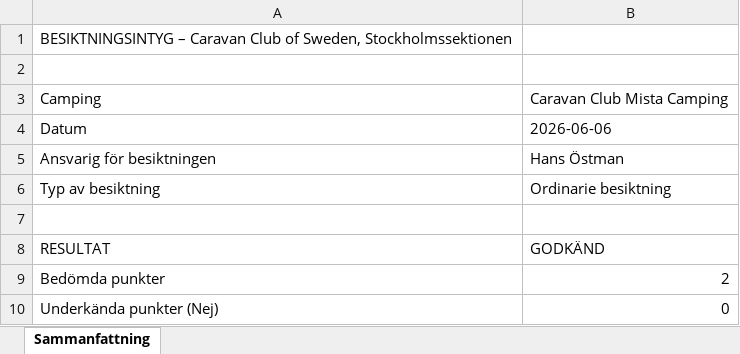
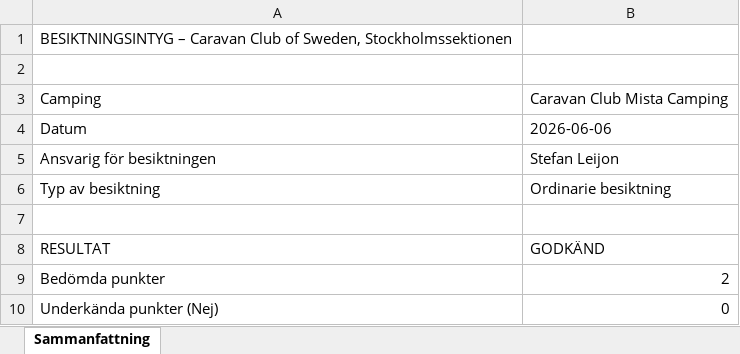
Before and after one commit to CCSthlm/besiktning-camping, an Excel workbook: besiktningar/2026/Caravan_Club_Mista_Camping_2026-06-06.xlsx, sheet Sammanfattning, drawn as a sheet; values as stored, in another font and other column widths than the file's, no borders; the diff names each change by its address in the sheet, - before the commit and + after, or states it on an @@ line.

Commit message:
Besiktning: Caravan Club Mista Camping 2026-06-06 (Excel)

```diff
--- a/besiktningar/2026/Caravan_Club_Mista_Camping_2026-06-06.xlsx (sheet Sammanfattning)
+++ b/besiktningar/2026/Caravan_Club_Mista_Camping_2026-06-06.xlsx (sheet Sammanfattning)
-B5: Hans Östman
+B5: Stefan Leijon
```
